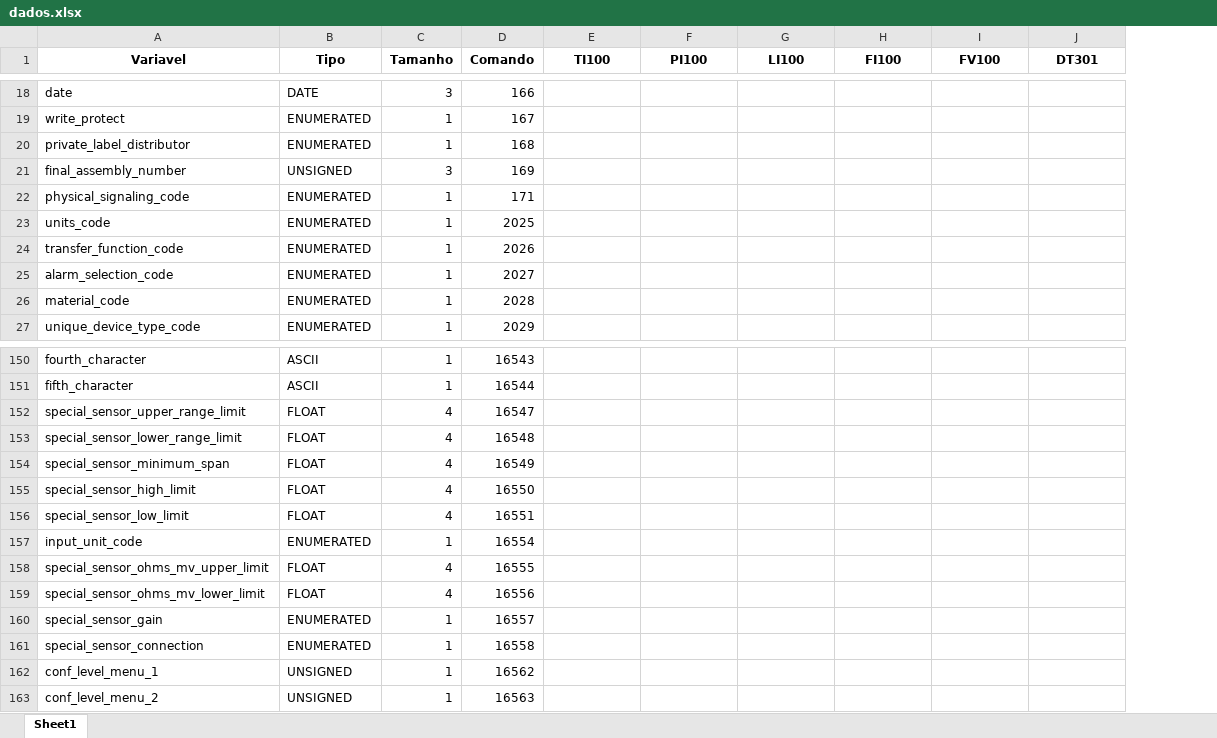
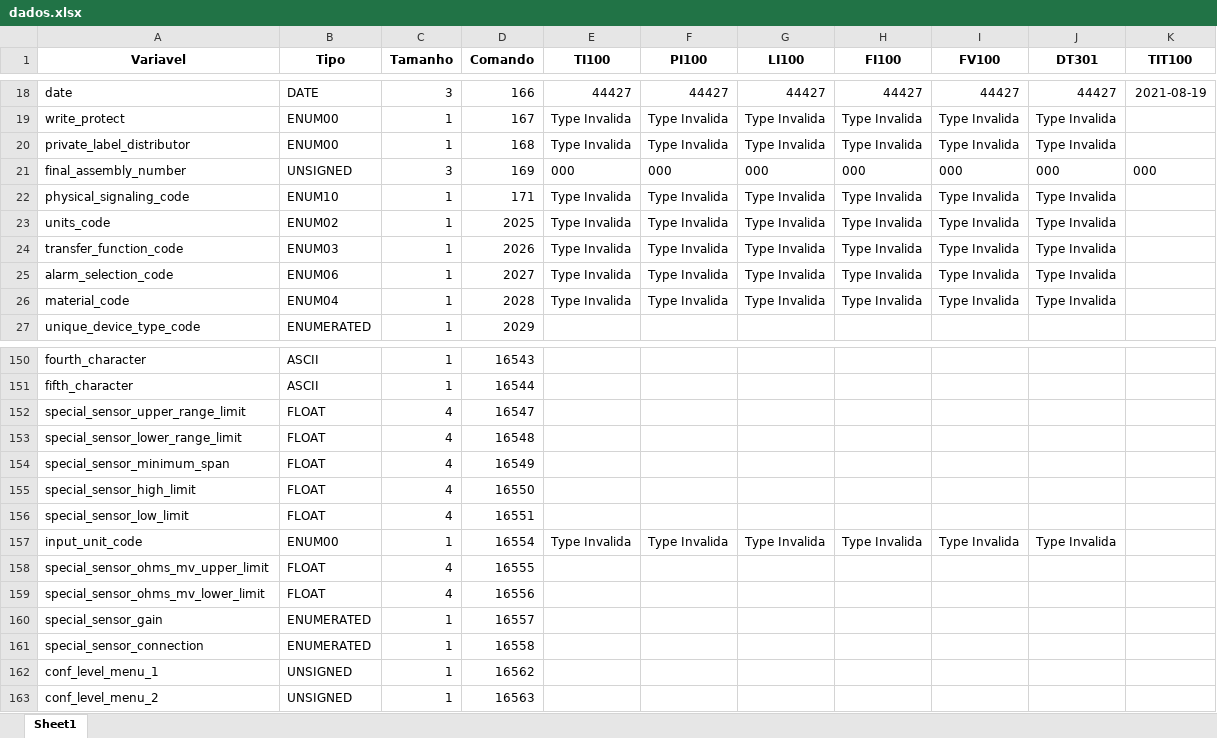
Before and after one commit to josuemoraisgh/EININDII00_ProcessSimul, an Excel workbook: dados.xlsx, sheet Sheet1, drawn as a sheet; only a part is shown, gaps mark what is left out; values as stored, in another font and other column widths than the file's, no borders; the diff covers the shown part only; the diff names each change by its address in the sheet, - before the commit and + after, or states it on an @@ line.

Commit message:
refactor hrt_type

```diff
--- a/dados.xlsx (sheet Sheet1)
+++ b/dados.xlsx (sheet Sheet1)
+column K (TIT100), rows 18-21: 2021-08-19 |  |  | 000
-E18 (TI100): (empty)
+E18 (TI100): 44427
-F18 (PI100): (empty)
+F18 (PI100): 44427
-G18 (LI100): (empty)
+G18 (LI100): 44427
-H18 (FI100): (empty)
+H18 (FI100): 44427
-I18 (FV100): (empty)
+I18 (FV100): 44427
-J18 (DT301): (empty)
+J18 (DT301): 44427
-B19:B20 (Tipo): ENUMERATED
+B19:B20 (Tipo): ENUM00
-E19:E20 (TI100): (empty)
+E19:E20 (TI100): Type Invalida
-F19:F20 (PI100): (empty)
+F19:F20 (PI100): Type Invalida
-G19:G20 (LI100): (empty)
+G19:G20 (LI100): Type Invalida
-H19:H20 (FI100): (empty)
+H19:H20 (FI100): Type Invalida
-I19:I20 (FV100): (empty)
+I19:I20 (FV100): Type Invalida
-J19:J20 (DT301): (empty)
+J19:J20 (DT301): Type Invalida
-E21 (TI100): (empty)
+E21 (TI100): 000
-F21 (PI100): (empty)
+F21 (PI100): 000
-G21 (LI100): (empty)
+G21 (LI100): 000
-H21 (FI100): (empty)
+H21 (FI100): 000
-I21 (FV100): (empty)
+I21 (FV100): 000
-J21 (DT301): (empty)
+J21 (DT301): 000
-B22 (Tipo): ENUMERATED
+B22 (Tipo): ENUM10
-E22:E26 (TI100): (empty)
+E22:E26 (TI100): Type Invalida
-F22:F26 (PI100): (empty)
+F22:F26 (PI100): Type Invalida
-G22:G26 (LI100): (empty)
+G22:G26 (LI100): Type Invalida
-H22:H26 (FI100): (empty)
+H22:H26 (FI100): Type Invalida
-I22:I26 (FV100): (empty)
+I22:I26 (FV100): Type Invalida
-J22:J26 (DT301): (empty)
+J22:J26 (DT301): Type Invalida
-B23 (Tipo): ENUMERATED
+B23 (Tipo): ENUM02
-B24 (Tipo): ENUMERATED
+B24 (Tipo): ENUM03
-B25 (Tipo): ENUMERATED
+B25 (Tipo): ENUM06
-B26 (Tipo): ENUMERATED
+B26 (Tipo): ENUM04
-B157 (Tipo): ENUMERATED
+B157 (Tipo): ENUM00
-E157 (TI100): (empty)
+E157 (TI100): Type Invalida
-F157 (PI100): (empty)
+F157 (PI100): Type Invalida
-G157 (LI100): (empty)
+G157 (LI100): Type Invalida
-H157 (FI100): (empty)
+H157 (FI100): Type Invalida
-I157 (FV100): (empty)
+I157 (FV100): Type Invalida
-J157 (DT301): (empty)
+J157 (DT301): Type Invalida
```
Also changed, not shown: 445 edited cells and cell formats elsewhere in this sheet, 9 other files.
